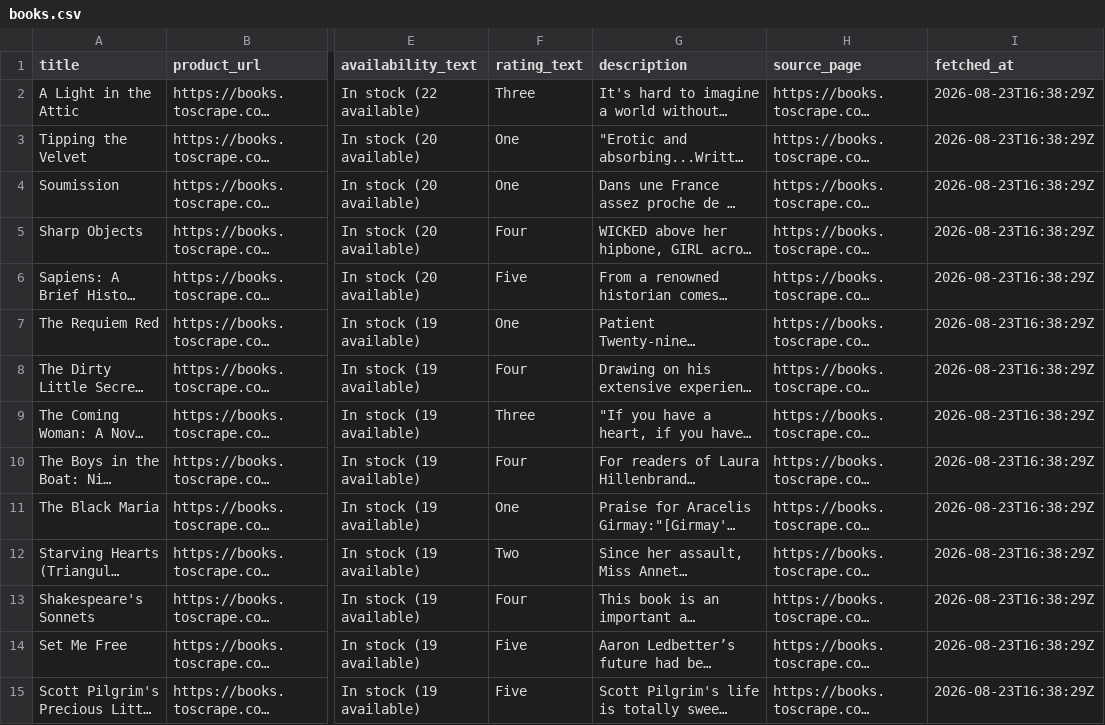
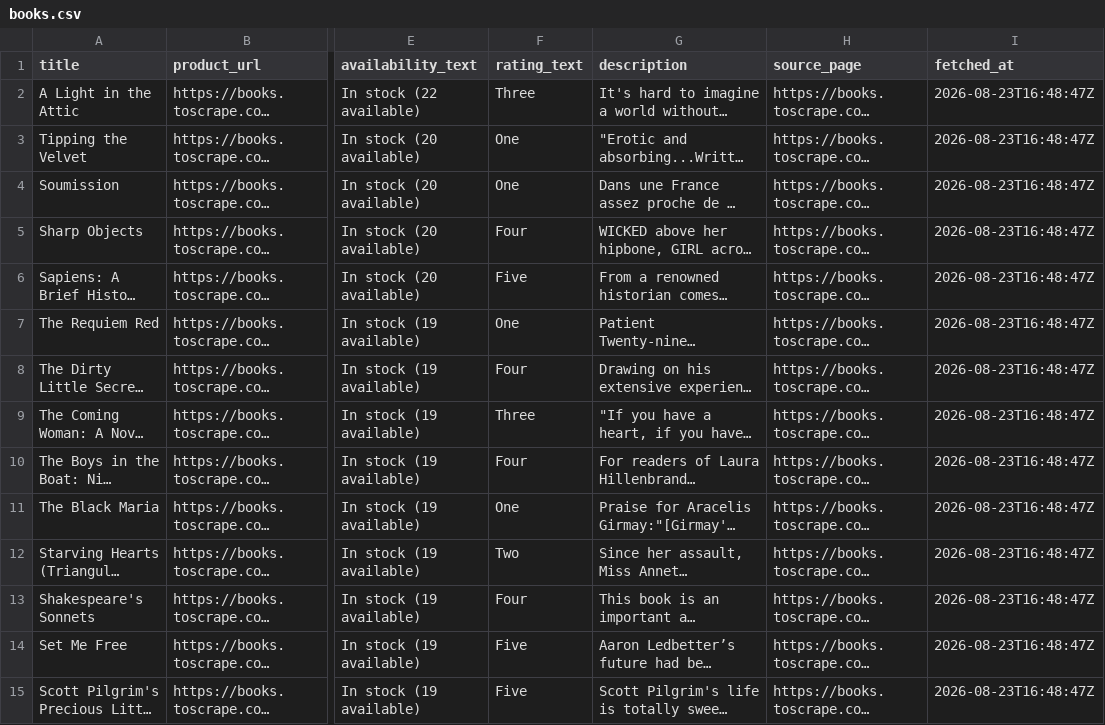
Before and after one commit to Haris-Mahmood-21/todo-api, a CSV file: scraper/output/books.csv, drawn as a sheet; only a part is shown, gaps mark what is left out; long unchanged cells end in …; the diff covers the shown part only; the diff names each change by its address in the sheet, - before the commit and + after, or states it on an @@ line.

```diff
--- a/scraper/output/books.csv
+++ b/scraper/output/books.csv
-I2:I15 (fetched_at): 2026-08-23T16:38:29Z
+I2:I15 (fetched_at): 2026-08-23T16:48:47Z
```
Also changed, not shown: 46 edited cells elsewhere in this file, 4 other files.
